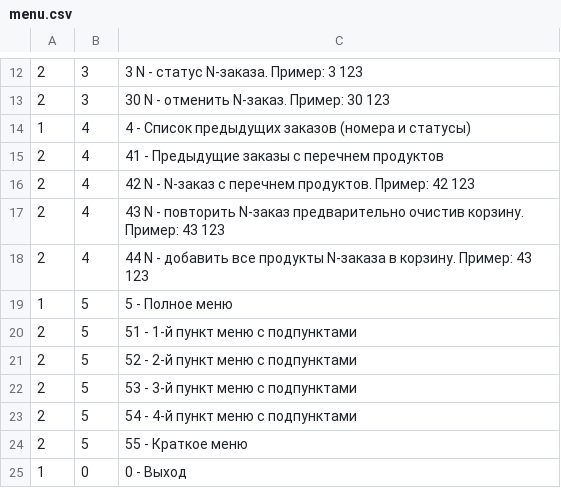
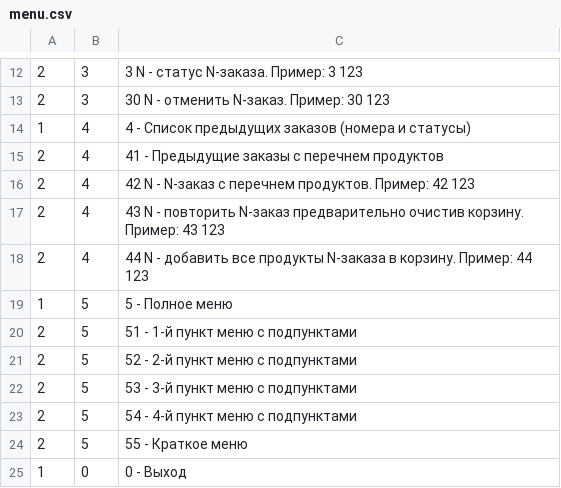
Before and after one commit to LarisaChe/netology_Java, a CSV file: netology_jpat36_4_1/menu.csv, drawn as a sheet; only a part is shown, gaps mark what is left out.

```diff
--- a/netology_jpat36_4_1/menu.csv
+++ b/netology_jpat36_4_1/menu.csv
@@ -17,3 +17,3 @@
 2, 4, 43 N - повторить N-заказ предварительно очистив корзину. Пример: 43 123
-2, 4, 44 N - добавить все продукты N-заказа в корзину. Пример: 43 123
+2, 4, 44 N - добавить все продукты N-заказа в корзину. Пример: 44 123
 1, 5, 5 - Полное меню
```
Also changed, not shown: netology_jpat36_4_1/products.csv, 7 other files.
